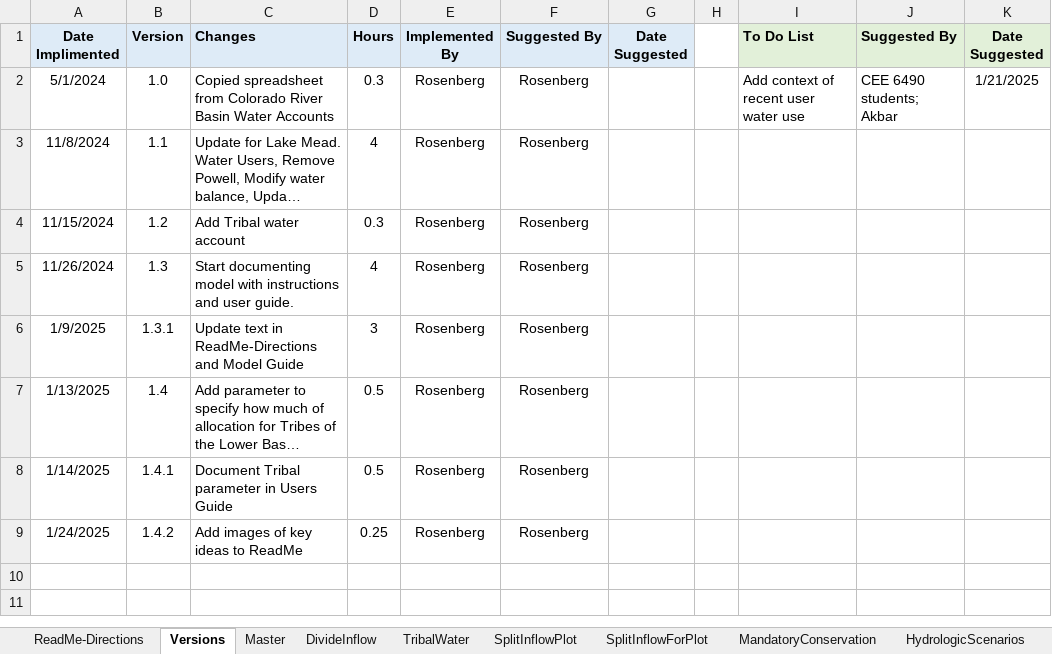
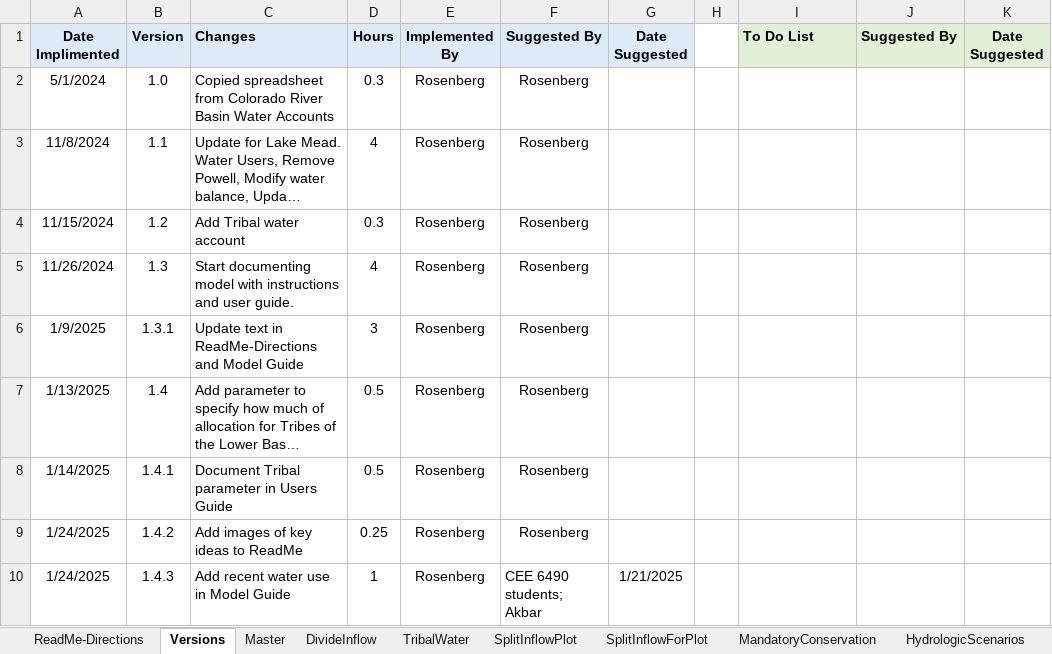
Before and after one commit to dzeke/ColoradoRiverCollaborate, an Excel workbook: LakeMeadWaterBankDivideInflow/LakeMeadWaterBankDivideInflow.xlsx, sheet Versions, drawn as a sheet; long unchanged cells end in …; values as stored, in another font and other column widths than the file's, no borders; the diff names each change by its address in the sheet, - before the commit and + after, or states it on an @@ line.

Commit message:
Update version in Excel model file

```diff
--- a/LakeMeadWaterBankDivideInflow/LakeMeadWaterBankDivideInflow.xlsx (sheet Versions)
+++ b/LakeMeadWaterBankDivideInflow/LakeMeadWaterBankDivideInflow.xlsx (sheet Versions)
-I2 (To Do List): Add context of recent user water use
+I2 (To Do List): (empty)
-J2 (Suggested By): CEE 6490 students; Akbar
+J2 (Suggested By): (empty)
-K2 (Date Suggested): 1/21/2025
+K2 (Date Suggested): (empty)
+row 10: 1/24/2025 | 1.4.3 | Add recent water use in Model Guide | 1 | Rosenberg | CEE 6490 students; Akbar | 1/21/2025
```
